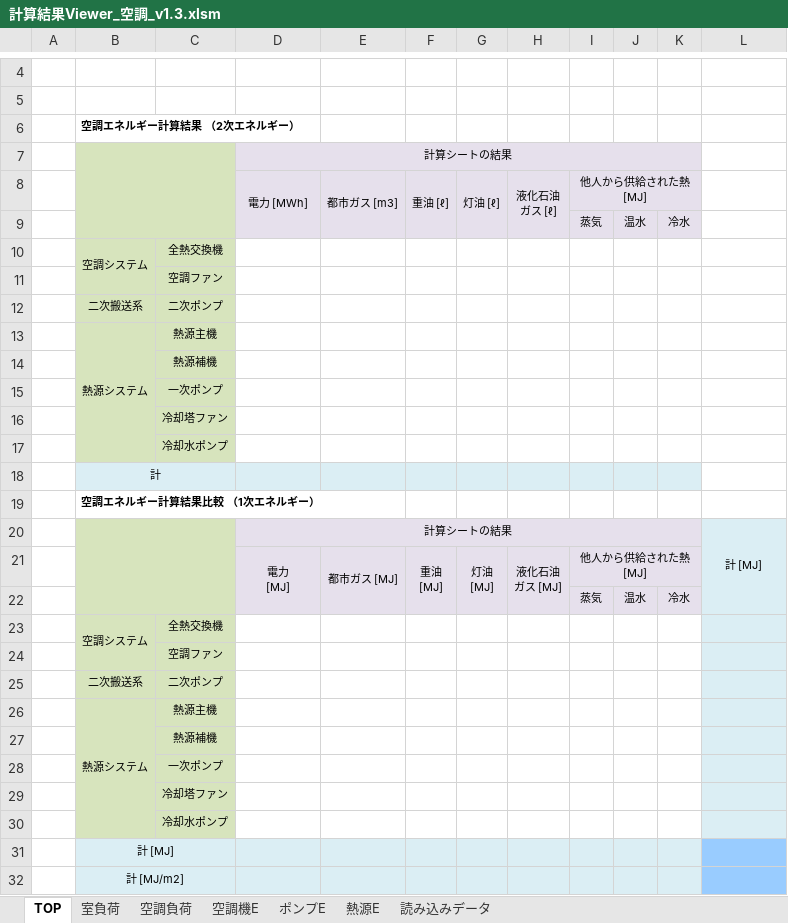
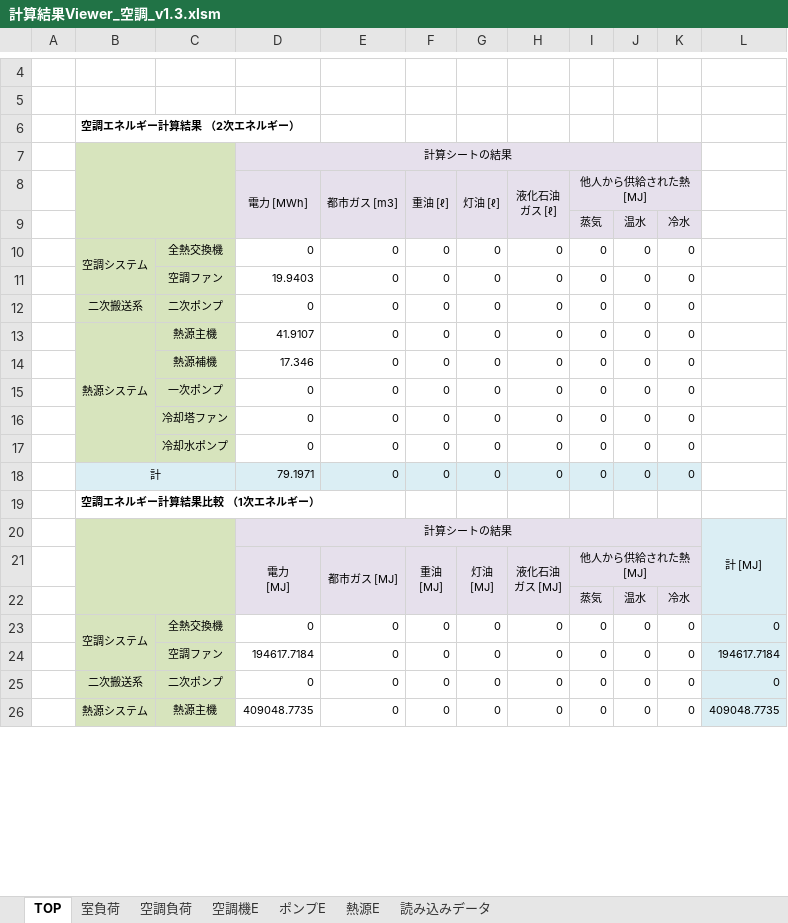
Before and after one commit to WEBPRO-NR/BESJP_Webpro_RouteB, an Excel workbook: ★結果ビューア/計算結果Viewer_空調_v1.3.xlsm, sheet TOP, drawn as a sheet; only a part is shown, gaps mark what is left out; values as stored, in another font and other column widths than the file's, no borders; charts and pictures not drawn; removed rows and columns are numbered as before the commit, all else as after; the diff covers the shown part only; the diff names each change by its address in the sheet, - before the commit and + after, or states it on an @@ line.

```diff
--- a/★結果ビューア/計算結果Viewer_空調_v1.3.xlsm (sheet TOP)
+++ b/★結果ビューア/計算結果Viewer_空調_v1.3.xlsm (sheet TOP)
-row 10:  | 空調システム | 全熱交換機
-row 11:  |  | 空調ファン
-row 12:  | 二次搬送系 | 二次ポンプ
-row 13:  | 熱源システム | 熱源主機
-row 14:  |  | 熱源補機
-row 15:  |  | 一次ポンプ
-row 16:  |  | 冷却塔ファン
-row 17:  |  | 冷却水ポンプ
-row 18:  | 計
+row 10:  | 空調システム | 全熱交換機 | 0 | 0 | 0 | 0 | 0 | 0 | 0 | 0
+row 11:  |  | 空調ファン | 19.9403 | 0 | 0 | 0 | 0 | 0 | 0 | 0
+row 12:  | 二次搬送系 | 二次ポンプ | 0 | 0 | 0 | 0 | 0 | 0 | 0 | 0
+row 13:  | 熱源システム | 熱源主機 | 41.9107 | 0 | 0 | 0 | 0 | 0 | 0 | 0
+row 14:  |  | 熱源補機 | 17.346 | 0 | 0 | 0 | 0 | 0 | 0 | 0
+row 15:  |  | 一次ポンプ | 0 | 0 | 0 | 0 | 0 | 0 | 0 | 0
+row 16:  |  | 冷却塔ファン | 0 | 0 | 0 | 0 | 0 | 0 | 0 | 0
+row 17:  |  | 冷却水ポンプ | 0 | 0 | 0 | 0 | 0 | 0 | 0 | 0
+row 18:  | 計 |  | 79.1971 | 0 | 0 | 0 | 0 | 0 | 0 | 0
-row 23:  | 空調システム | 全熱交換機
-row 24:  |  | 空調ファン
-row 25:  | 二次搬送系 | 二次ポンプ
-row 26:  | 熱源システム | 熱源主機
-row 27:  |  | 熱源補機
-row 28:  |  | 一次ポンプ
-row 29:  |  | 冷却塔ファン
-row 30:  |  | 冷却水ポンプ
-row 31:  | 計 [MJ]
-row 32:  | 計 [MJ/m2]
+row 23:  | 空調システム | 全熱交換機 | 0 | 0 | 0 | 0 | 0 | 0 | 0 | 0 | 0
+row 24:  |  | 空調ファン | 194617.7184 | 0 | 0 | 0 | 0 | 0 | 0 | 0 | 194617.7184
+row 25:  | 二次搬送系 | 二次ポンプ | 0 | 0 | 0 | 0 | 0 | 0 | 0 | 0 | 0
+row 26:  | 熱源システム | 熱源主機 | 409048.7735 | 0 | 0 | 0 | 0 | 0 | 0 | 0 | 409048.7735
```
Also changed, not shown: 6 added rows and 1 edited cell elsewhere in this sheet, sheet 読み込みデータ, sheet 空調負荷, sheet 熱源E, sheet 空調機E, sheet ポンプE, sheet 室負荷, 8 other files.
